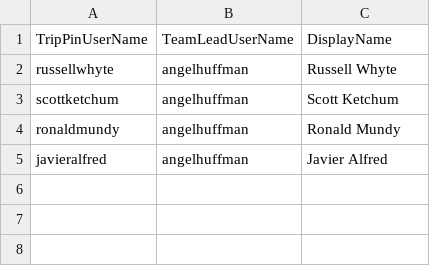
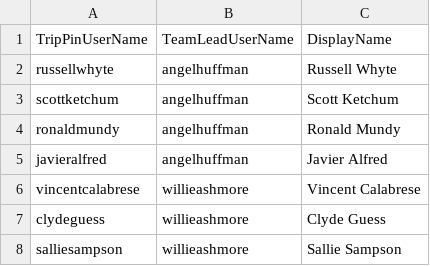
Before and after one commit to tombomeke-ehb/Exploratory-Travel-Dashboard, a CSV file: db/data/primepath-UserMapping.csv, drawn as a sheet.

```diff
--- a/db/data/primepath-UserMapping.csv
+++ b/db/data/primepath-UserMapping.csv
@@ -5 +5,4 @@ ronaldmundy,angelhuffman,Ronald Mundy
 javieralfred,angelhuffman,Javier Alfred
+vincentcalabrese,willieashmore,Vincent Calabrese
+clydeguess,willieashmore,Clyde Guess
+salliesampson,willieashmore,Sallie Sampson
```
Also changed, not shown: db/data/primepath-TravelExtensions.csv, db/data/primepath-Users.csv.
